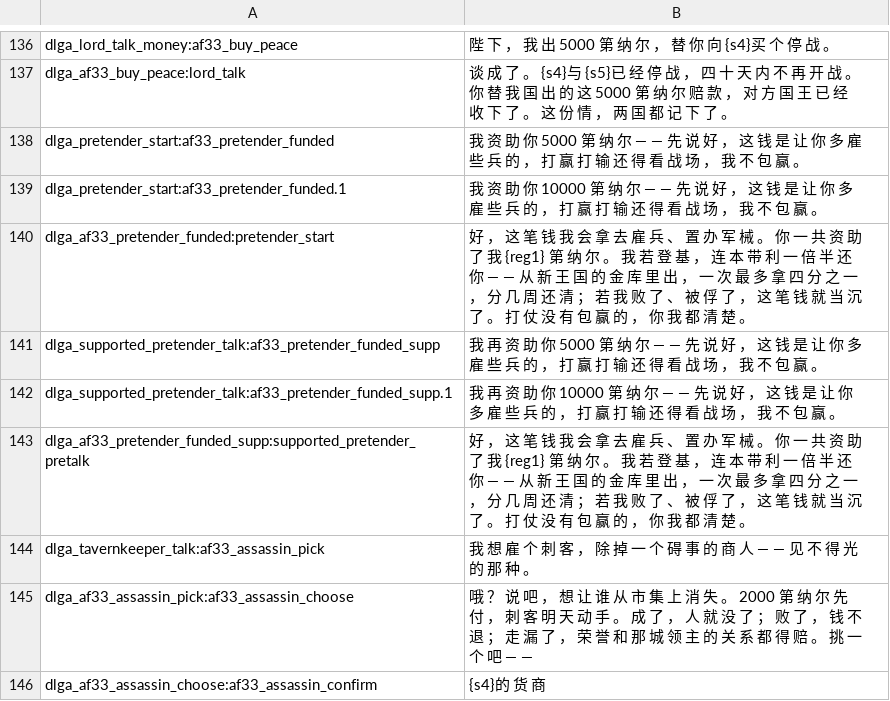
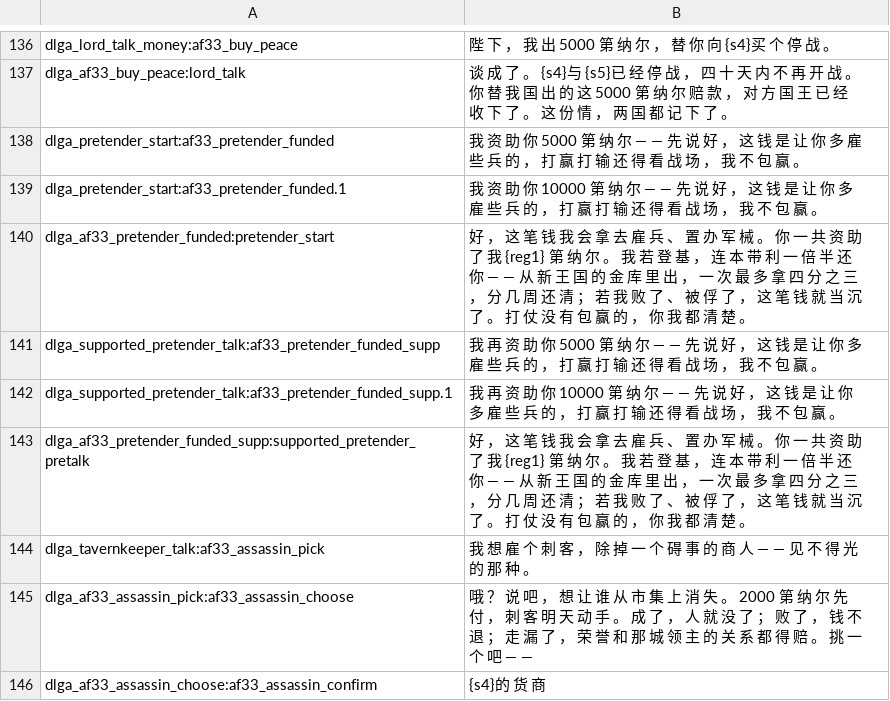
Before and after one commit to Augdgasjkh354-lang/ok, a CSV file: localization/cn_s/dialogs.csv, drawn as a sheet; only a part is shown, gaps mark what is left out.

```diff
--- a/localization/cn_s/dialogs.csv
+++ b/localization/cn_s/dialogs.csv
@@ -139,6 +139,6 @@ dlga_pretender_start:af33_pretender_funded|我 资 助 你 5000 第 纳 尔 —
 dlga_pretender_start:af33_pretender_funded.1|我 资 助 你 10000 第 纳 尔 — — 先 说 好 ， 这 钱 是 让 你 多 雇 些 兵 的 ， 打 赢 打 输 还 得 看 战 场 ， 我 不 包 赢 。
-dlga_af33_pretender_funded:pretender_start|好 ， 这 笔 钱 我 会 拿 去 雇 兵 、 置 办 军 械 。 你 一 共 资 助 了 我 {reg1} 第 纳 尔 。 我 若 登 基 ， 连 本 带 利 一 倍 半 还 你 — — 从 新 王 国 的 金 库 里 出 ， 一 次 最 多 拿 四 分 之 一 ， 分 几 周 还 清 ； 若 我 败 了 、 被 俘 了 ， 这 笔 钱 就 当 沉 了 。 打 仗 没 有 包 赢 的 ， 你 我 都 清 楚 。
+dlga_af33_pretender_funded:pretender_start|好 ， 这 笔 钱 我 会 拿 去 雇 兵 、 置 办 军 械 。 你 一 共 资 助 了 我 {reg1} 第 纳 尔 。 我 若 登 基 ， 连 本 带 利 一 倍 半 还 你 — — 从 新 王 国 的 金 库 里 出 ， 一 次 最 多 拿 四 分 之 三 ， 分 几 周 还 清 ； 若 我 败 了 、 被 俘 了 ， 这 笔 钱 就 当 沉 了 。 打 仗 没 有 包 赢 的 ， 你 我 都 清 楚 。
 dlga_supported_pretender_talk:af33_pretender_funded_supp|我 再 资 助 你 5000 第 纳 尔 — — 先 说 好 ， 这 钱 是 让 你 多 雇 些 兵 的 ， 打 赢 打 输 还 得 看 战 场 ， 我 不 包 赢 。
 dlga_supported_pretender_talk:af33_pretender_funded_supp.1|我 再 资 助 你 10000 第 纳 尔 — — 先 说 好 ， 这 钱 是 让 你 多 雇 些 兵 的 ， 打 赢 打 输 还 得 看 战 场 ， 我 不 包 赢 。
-dlga_af33_pretender_funded_supp:supported_pretender_pretalk|好 ， 这 笔 钱 我 会 拿 去 雇 兵 、 置 办 军 械 。 你 一 共 资 助 了 我 {reg1} 第 纳 尔 。 我 若 登 基 ， 连 本 带 利 一 倍 半 还 你 — — 从 新 王 国 的 金 库 里 出 ， 一 次 最 多 拿 四 分 之 一 ， 分 几 周 还 清 ； 若 我 败 了 、 被 俘 了 ， 这 笔 钱 就 当 沉 了 。 打 仗 没 有 包 赢 的 ， 你 我 都 清 楚 。
+dlga_af33_pretender_funded_supp:supported_pretender_pretalk|好 ， 这 笔 钱 我 会 拿 去 雇 兵 、 置 办 军 械 。 你 一 共 资 助 了 我 {reg1} 第 纳 尔 。 我 若 登 基 ， 连 本 带 利 一 倍 半 还 你 — — 从 新 王 国 的 金 库 里 出 ， 一 次 最 多 拿 四 分 之 三 ， 分 几 周 还 清 ； 若 我 败 了 、 被 俘 了 ， 这 笔 钱 就 当 沉 了 。 打 仗 没 有 包 赢 的 ， 你 我 都 清 楚 。
 dlga_tavernkeeper_talk:af33_assassin_pick|我 想 雇 个 刺 客 ， 除 掉 一 个 碍 事 的 商 人 — — 见 不 得 光 的 那 种 。
```
Also changed, not shown: localization/cn_s/game_menus.csv, localization/cn_s/quick_strings.csv, 24 other files.
